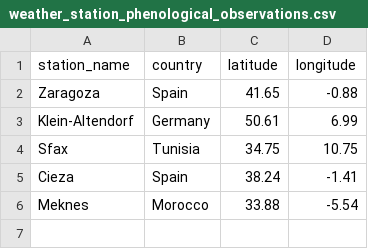
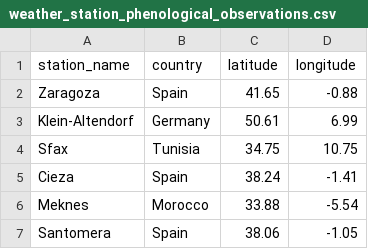
Before and after one commit to larscaspersen/AdaMedOr_climate-change-projections, a CSV file: data/weather_ready/weather_station_phenological_observations.csv, drawn as a sheet; the diff names each change by its address in the sheet, - before the commit and + after, or states it on an @@ line.

Commit message:
added santomera in weather stations

```diff
--- a/data/weather_ready/weather_station_phenological_observations.csv
+++ b/data/weather_ready/weather_station_phenological_observations.csv
+row 7: Santomera | Spain | 38.06 | -1.05
```
